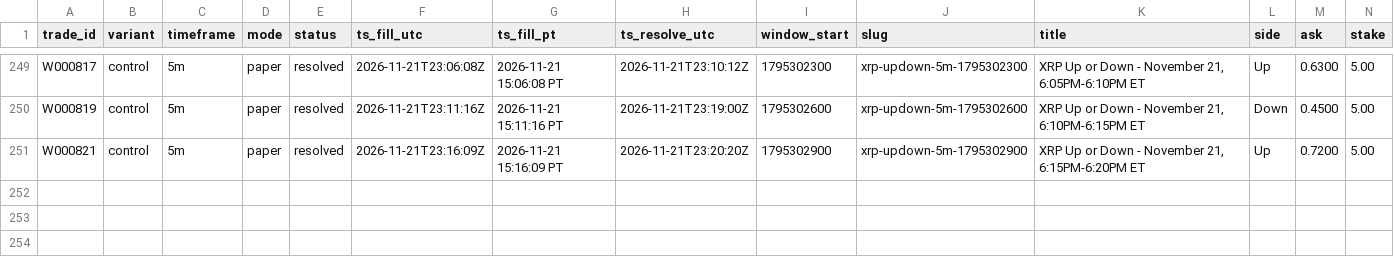
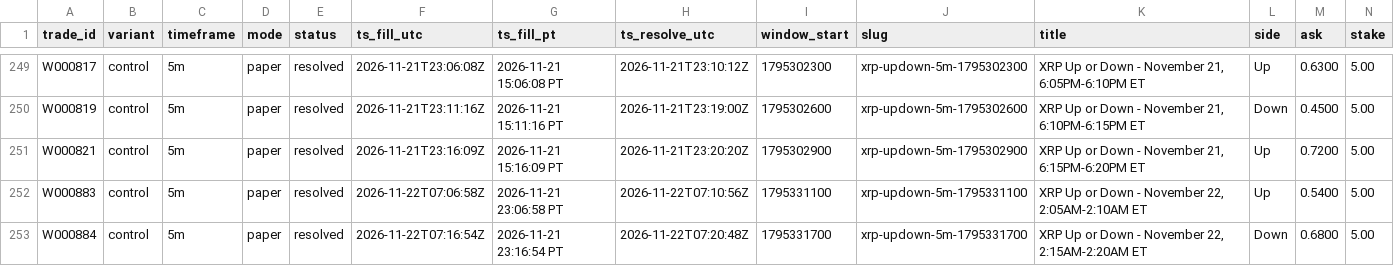
Before and after one commit to michaeldeuchar-dotcom/xrp-paper-bot, a CSV file: data/week1/trades_control.csv, drawn as a sheet; only a part is shown, gaps mark what is left out; rows hold the shown columns only; the diff names each change by its address in the sheet, - before the commit and + after, or states it on an @@ line.

```diff
--- a/data/week1/trades_control.csv
+++ b/data/week1/trades_control.csv
+row 252: W000883 | control | 5m | paper | resolved | 2026-11-22T07:06:58Z | 2026-11-21 23:06:58 PT | 2026-11-22T07:10:56Z | 1795331100 | xrp-updown-5m-1795331100 | XRP Up or Down - November 22, 2:05AM-2:10AM ET | Up | 0.5400 | 5.00
+row 253: W000884 | control | 5m | paper | resolved | 2026-11-22T07:16:54Z | 2026-11-21 23:16:54 PT | 2026-11-22T07:20:48Z | 1795331700 | xrp-updown-5m-1795331700 | XRP Up or Down - November 22, 2:15AM-2:20AM ET | Down | 0.6800 | 5.00
```
Also changed, not shown: data/week1/trades_down_ride.csv, 5 other files.
